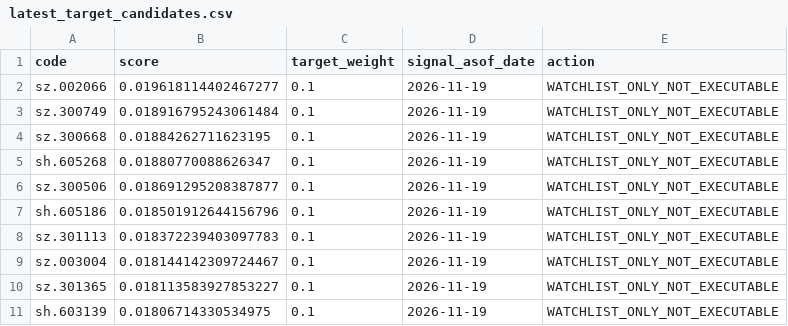
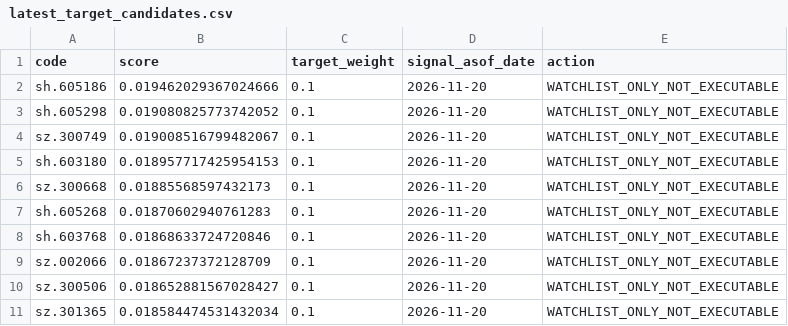
Before and after one commit to ds55gwwhcw-glitch/daily_stock_analysis, a CSV file: quant_research/state/paper_v1/latest_target_candidates.csv, drawn as a sheet.

```diff
--- a/quant_research/state/paper_v1/latest_target_candidates.csv
+++ b/quant_research/state/paper_v1/latest_target_candidates.csv
@@ -1,11 +1,11 @@
 code,score,target_weight,signal_asof_date,action
-sz.002066,0.019618114402467277,0.1,2026-11-19,WATCHLIST_ONLY_NOT_EXECUTABLE
-sz.300749,0.018916795243061484,0.1,2026-11-19,WATCHLIST_ONLY_NOT_EXECUTABLE
-sz.300668,0.01884262711623195,0.1,2026-11-19,WATCHLIST_ONLY_NOT_EXECUTABLE
-sh.605268,0.01880770088626347,0.1,2026-11-19,WATCHLIST_ONLY_NOT_EXECUTABLE
-sz.300506,0.018691295208387877,0.1,2026-11-19,WATCHLIST_ONLY_NOT_EXECUTABLE
-sh.605186,0.018501912644156796,0.1,2026-11-19,WATCHLIST_ONLY_NOT_EXECUTABLE
-sz.301113,0.018372239403097783,0.1,2026-11-19,WATCHLIST_ONLY_NOT_EXECUTABLE
-sz.003004,0.018144142309724467,0.1,2026-11-19,WATCHLIST_ONLY_NOT_EXECUTABLE
-sz.301365,0.018113583927853227,0.1,2026-11-19,WATCHLIST_ONLY_NOT_EXECUTABLE
-sh.603139,0.01806714330534975,0.1,2026-11-19,WATCHLIST_ONLY_NOT_EXECUTABLE
+sh.605186,0.019462029367024666,0.1,2026-11-20,WATCHLIST_ONLY_NOT_EXECUTABLE
+sh.605298,0.019080825773742052,0.1,2026-11-20,WATCHLIST_ONLY_NOT_EXECUTABLE
+sz.300749,0.019008516799482067,0.1,2026-11-20,WATCHLIST_ONLY_NOT_EXECUTABLE
+sh.603180,0.018957717425954153,0.1,2026-11-20,WATCHLIST_ONLY_NOT_EXECUTABLE
+sz.300668,0.01885568597432173,0.1,2026-11-20,WATCHLIST_ONLY_NOT_EXECUTABLE
+sh.605268,0.01870602940761283,0.1,2026-11-20,WATCHLIST_ONLY_NOT_EXECUTABLE
+sh.603768,0.01868633724720846,0.1,2026-11-20,WATCHLIST_ONLY_NOT_EXECUTABLE
+sz.002066,0.01867237372128709,0.1,2026-11-20,WATCHLIST_ONLY_NOT_EXECUTABLE
+sz.300506,0.018652881567028427,0.1,2026-11-20,WATCHLIST_ONLY_NOT_EXECUTABLE
+sz.301365,0.018584474531432034,0.1,2026-11-20,WATCHLIST_ONLY_NOT_EXECUTABLE
```
Also changed, not shown: quant_research/state/paper_v1/virtual_equity.csv, 4 other files.
